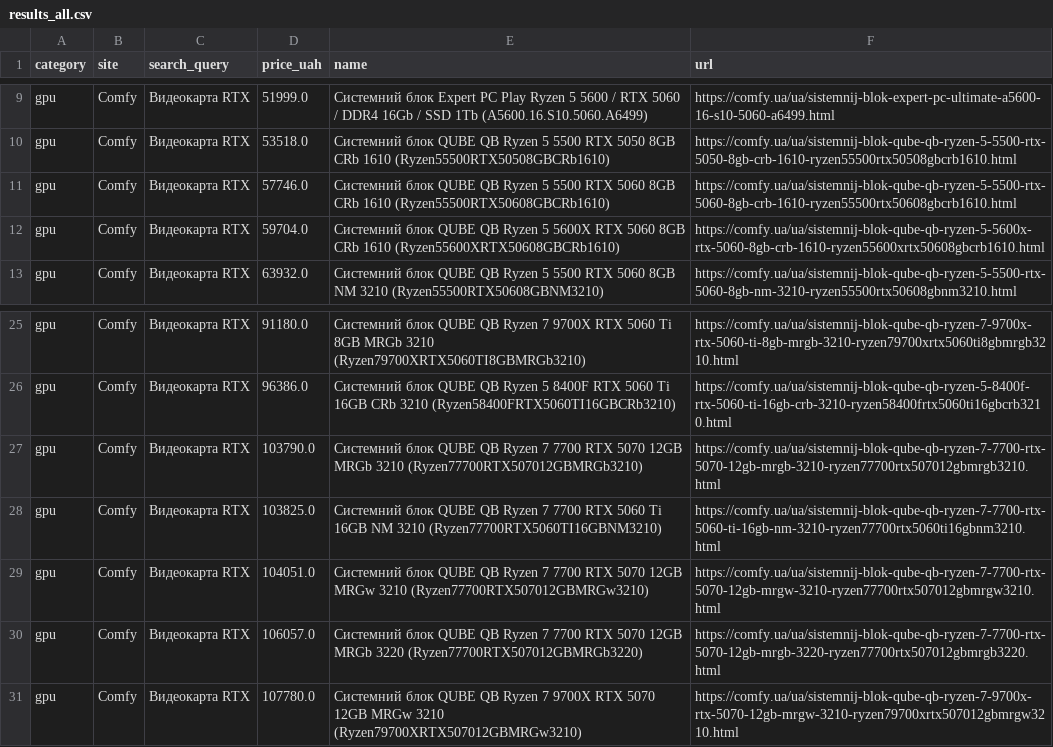
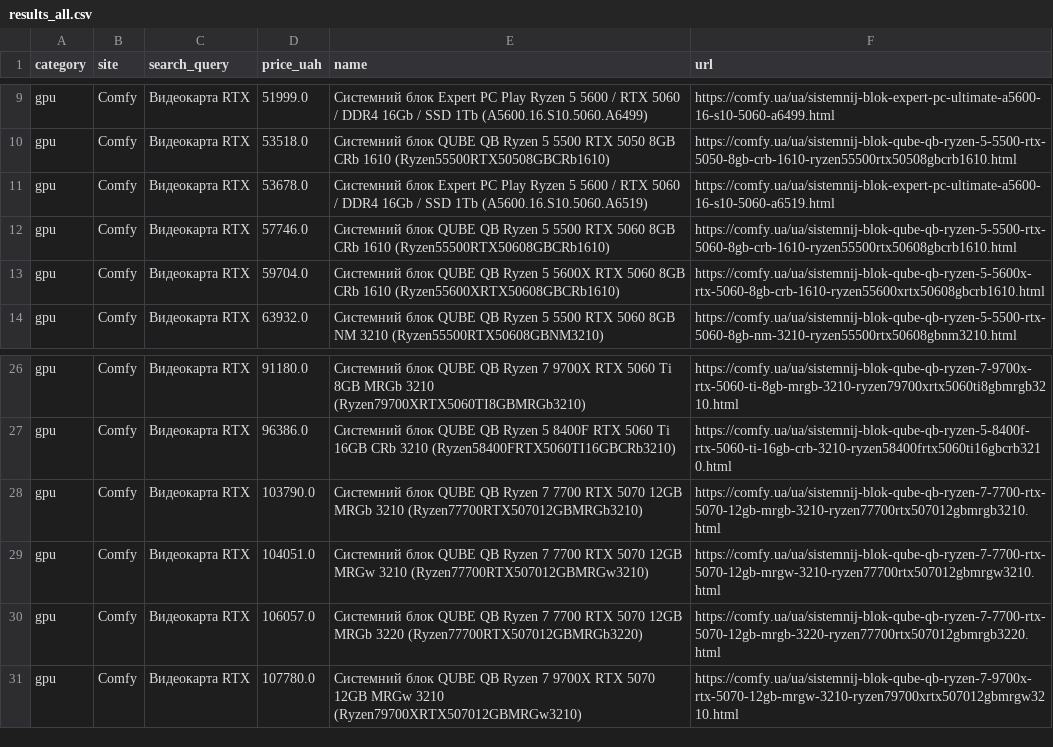
Before and after one commit to Gavnenko123/rycar-preview, a CSV file: misprice/docs/results_all.csv, drawn as a sheet; only a part is shown, gaps mark what is left out.

```diff
--- a/misprice/docs/results_all.csv
+++ b/misprice/docs/results_all.csv
@@ -10,2 +10,3 @@ gpu,Comfy,Видеокарта RTX,51999.0,Системний блок Expert PC
 gpu,Comfy,Видеокарта RTX,53518.0,Системний блок QUBE QB Ryzen 5 5500 RTX 5050 8GB CRb 1610 (Ryzen55500RTX50508GBCRb1610),https://comfy.ua/ua/sistemnij-blok-qube-qb-ryzen-5-5500-rtx-5050-8gb-crb-1610-ryzen55500rtx50508gbcrb1610.html
+gpu,Comfy,Видеокарта RTX,53678.0,Системний блок Expert PC Play Ryzen 5 5600 / RTX 5060 / DDR4 16Gb / SSD 1Tb (A5600.16.S10.5060.A6519),https://comfy.ua/ua/sistemnij-blok-expert-pc-ultimate-a5600-16-s10-5060-a6519.html
 gpu,Comfy,Видеокарта RTX,57746.0,Системний блок QUBE QB Ryzen 5 5500 RTX 5060 8GB CRb 1610 (Ryzen55500RTX50608GBCRb1610),https://comfy.ua/ua/sistemnij-blok-qube-qb-ryzen-5-5500-rtx-5060-8gb-crb-1610-ryzen55500rtx50608gbcrb1610.html
@@ -27,3 +28,2 @@ gpu,Comfy,Видеокарта RTX,96386.0,Системний блок QUBE QB R
 gpu,Comfy,Видеокарта RTX,103790.0,Системний блок QUBE QB Ryzen 7 7700 RTX 5070 12GB MRGb 3210 (Ryzen77700RTX507012GBMRGb3210),https://comfy.ua/ua/sistemnij-blok-qube-qb-ryzen-7-7700-rtx-5070-12gb-mrgb-3210-ryzen77700rtx507012gbmrgb3210.html
-gpu,Comfy,Видеокарта RTX,103825.0,Системний блок QUBE QB Ryzen 7 7700 RTX 5060 Ti 16GB NM 3210 (Ryzen77700RTX5060TI16GBNM3210),https://comfy.ua/ua/sistemnij-blok-qube-qb-ryzen-7-7700-rtx-5060-ti-16gb-nm-3210-ryzen77700rtx5060ti16gbnm3210.html
 gpu,Comfy,Видеокарта RTX,104051.0,Системний блок QUBE QB Ryzen 7 7700 RTX 5070 12GB MRGw 3210 (Ryzen77700RTX507012GBMRGw3210),https://comfy.ua/ua/sistemnij-blok-qube-qb-ryzen-7-7700-rtx-5070-12gb-mrgw-3210-ryzen77700rtx507012gbmrgw3210.html
```
Also changed, not shown: misprice/docs/results_alerts.csv, 2 other files.
